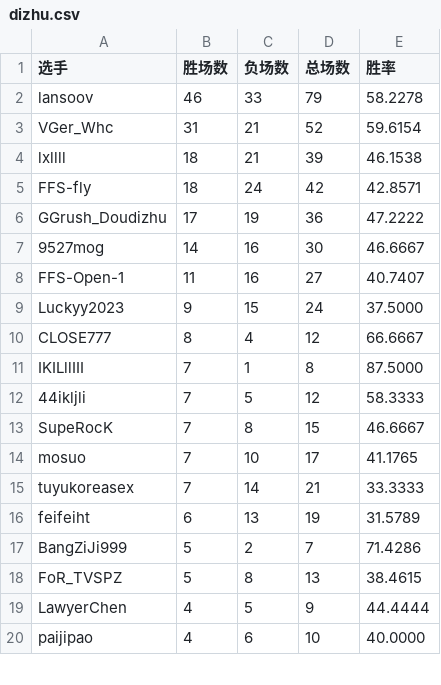
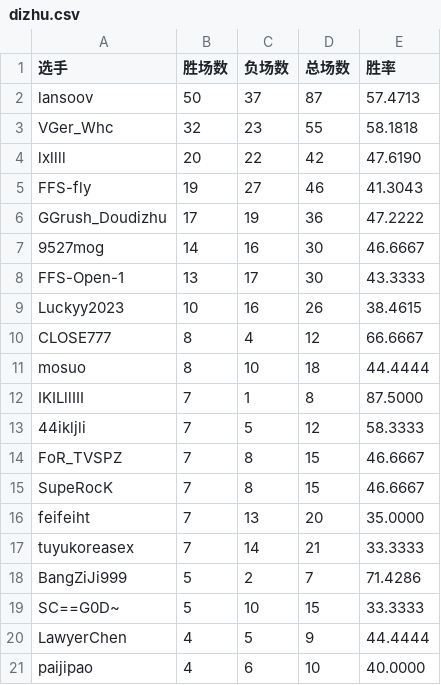
Before and after one commit to GGrush-Doudizhu/GGrush-Doudizhu.github.io, a CSV file: data/dizhu.csv, drawn as a sheet; only a part is shown; the diff covers the shown part only.

```diff
--- a/data/dizhu.csv
+++ b/data/dizhu.csv
@@ -1,19 +1,20 @@
 选手,胜场数,负场数,总场数,胜率
-lansoov,46,33,79,58.2278
-VGer_Whc,31,21,52,59.6154
-lxllll,18,21,39,46.1538
-FFS-fly,18,24,42,42.8571
+lansoov,50,37,87,57.4713
+VGer_Whc,32,23,55,58.1818
+lxllll,20,22,42,47.6190
+FFS-fly,19,27,46,41.3043
 GGrush_Doudizhu,17,19,36,47.2222
 9527mog,14,16,30,46.6667
-FFS-Open-1,11,16,27,40.7407
-Luckyy2023,9,15,24,37.5000
+FFS-Open-1,13,17,30,43.3333
+Luckyy2023,10,16,26,38.4615
 CLOSE777,8,4,12,66.6667
+mosuo,8,10,18,44.4444
 IKILllIII,7,1,8,87.5000
 44ikljli,7,5,12,58.3333
+FoR_TVSPZ,7,8,15,46.6667
 SupeRocK,7,8,15,46.6667
-mosuo,7,10,17,41.1765
+feifeiht,7,13,20,35.0000
 tuyukoreasex,7,14,21,33.3333
-feifeiht,6,13,19,31.5789
 BangZiJi999,5,2,7,71.4286
-FoR_TVSPZ,5,8,13,38.4615
+SC==G0D~,5,10,15,33.3333
 LawyerChen,4,5,9,44.4444
```
Also changed, not shown: 4 added rows, 3 removed rows and 11 edited cells elsewhere in this file, data/all.csv, data/funong.csv, 4 other files.
